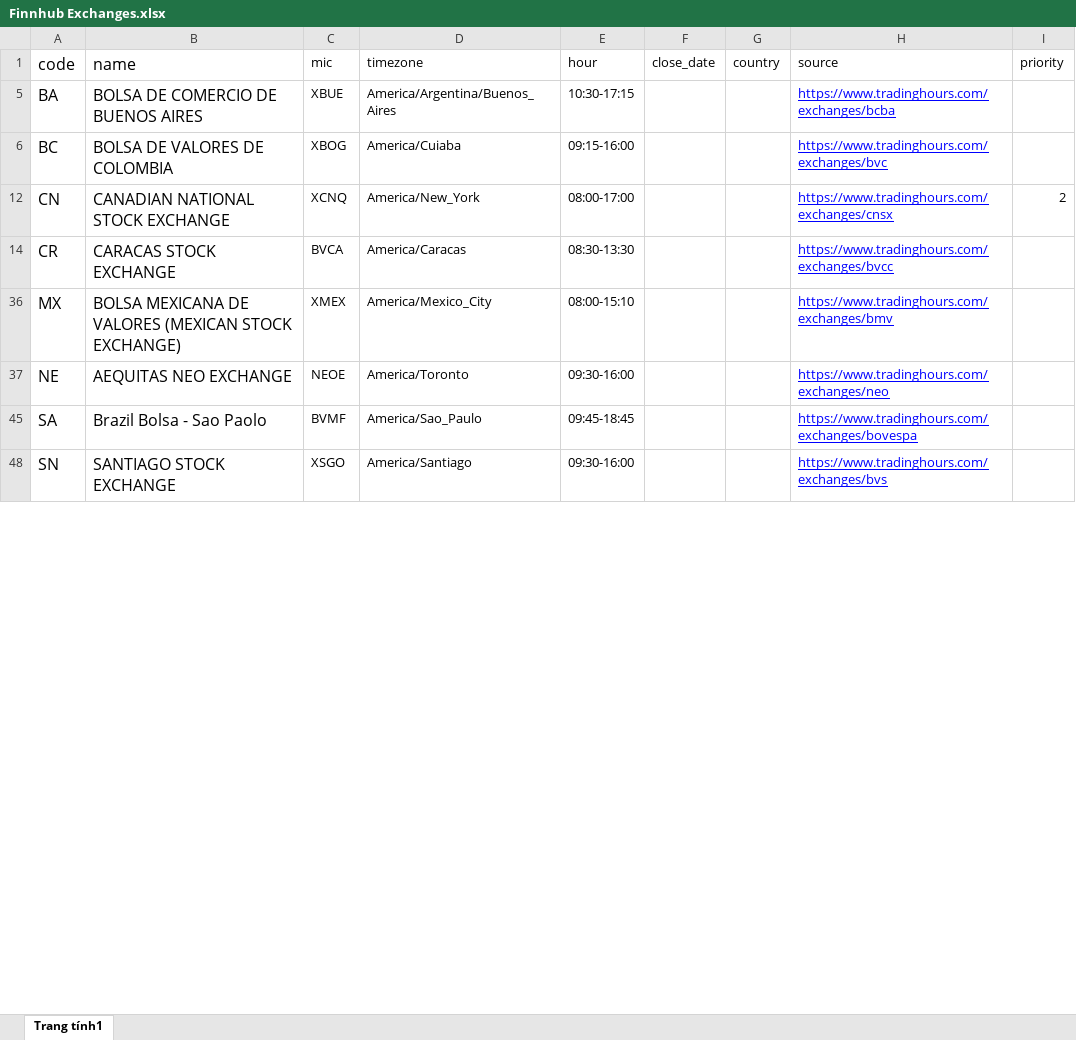
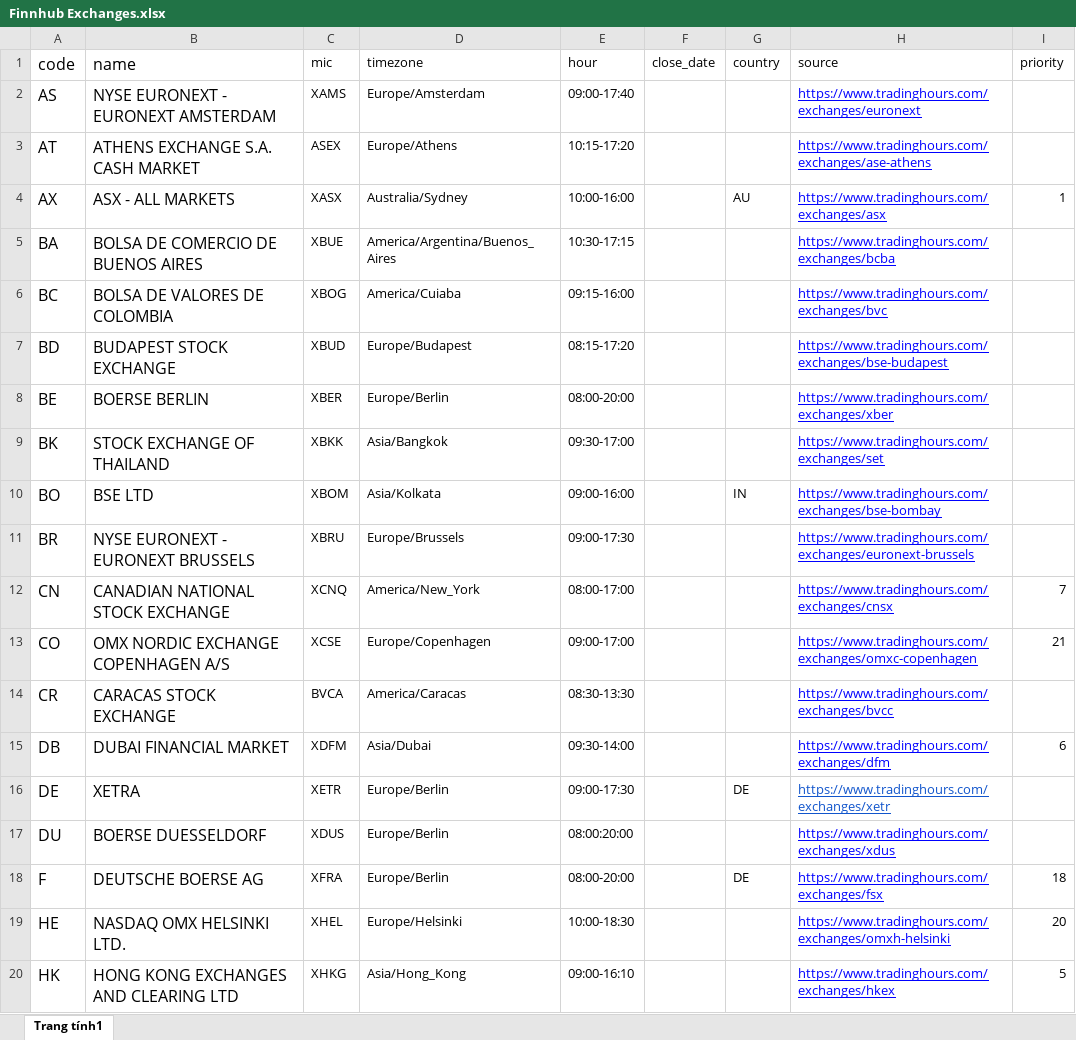
Before and after one commit to unsw-cse-capstone-project/comp9900-w17a-please-get-degrees-backend, an Excel workbook: resources/Finnhub Exchanges.xlsx, sheet Trang tính1, drawn as a sheet; only a part is shown; the shorter side is filled out with more unchanged rows; values as stored, in another font and other column widths than the file's, no borders; the diff covers the shown part only; the diff names each change by its address in the sheet, - before the commit and + after, or states it on an @@ line.

Commit message:
Updated database and market order endpoint. Fixed broken endpoints from earlier changes. Finished database relationships (for now)

```diff
--- a/resources/Finnhub Exchanges.xlsx (sheet Trang tính1)
+++ b/resources/Finnhub Exchanges.xlsx (sheet Trang tính1)
@@ row 2 unhidden: AS | NYSE EURONEXT - EURONEXT AMSTERDAM | XAMS | Europe/Amsterdam | 09:00-17:40 |  |  | https://www.tradinghours.com/exchanges/euronext @@
@@ row 3 unhidden: AT | ATHENS EXCHANGE S.A. CASH MARKET | ASEX | Europe/Athens | 10:15-17:20 |  |  | https://www.tradinghours.com/exchanges/ase-athens @@
+row 4: AX | ASX - ALL MARKETS | XASX | Australia/Sydney | 10:00-16:00 |  | AU | https://www.tradinghours.com/exchanges/asx | 1
@@ row 7 unhidden: BD | BUDAPEST STOCK EXCHANGE | XBUD | Europe/Budapest | 08:15-17:20 |  |  | https://www.tradinghours.com/exchanges/bse-budapest @@
@@ row 8 unhidden: BE | BOERSE BERLIN | XBER | Europe/Berlin | 08:00-20:00 |  |  | https://www.tradinghours.com/exchanges/xber @@
@@ row 9 unhidden: BK | STOCK EXCHANGE OF THAILAND | XBKK | Asia/Bangkok | 09:30-17:00 |  |  | https://www.tradinghours.com/exchanges/set @@
@@ row 10 unhidden: BO | BSE LTD | XBOM | Asia/Kolkata | 09:00-16:00 |  | IN | https://www.tradinghours.com/exchanges/bse-bombay @@
@@ row 11 unhidden: BR | NYSE EURONEXT - EURONEXT BRUSSELS | XBRU | Europe/Brussels | 09:00-17:30 |  |  | https://www.tradinghours.com/exchanges/euronext-brussels @@
-I12 (priority): 2
+I12 (priority): 7
+row 13: CO | OMX NORDIC EXCHANGE COPENHAGEN A/S | XCSE | Europe/Copenhagen | 09:00-17:00 |  |  | https://www.tradinghours.com/exchanges/omxc-copenhagen | 21
+row 15: DB | DUBAI FINANCIAL MARKET | XDFM | Asia/Dubai | 09:30-14:00 |  |  | https://www.tradinghours.com/exchanges/dfm | 6
@@ row 16 unhidden: DE | XETRA | XETR | Europe/Berlin | 09:00-17:30 |  | DE | https://www.tradinghours.com/exchanges/xetr @@
@@ row 17 unhidden: DU | BOERSE DUESSELDORF | XDUS | Europe/Berlin | 08:00:20:00 |  |  | https://www.tradinghours.com/exchanges/xdus @@
+row 18: F | DEUTSCHE BOERSE AG | XFRA | Europe/Berlin | 08:00-20:00 |  | DE | https://www.tradinghours.com/exchanges/fsx | 18
+row 19: HE | NASDAQ OMX HELSINKI LTD. | XHEL | Europe/Helsinki | 10:00-18:30 |  |  | https://www.tradinghours.com/exchanges/omxh-helsinki | 20
+row 20: HK | HONG KONG EXCHANGES AND CLEARING LTD | XHKG | Asia/Hong_Kong | 09:00-16:10 |  |  | https://www.tradinghours.com/exchanges/hkex | 5
```
Also changed, not shown: 12 added rows, 25 hidden or unhidden rows and 2 edited cells elsewhere in this sheet, resources/test_data_user.xlsx, 8 other files.
